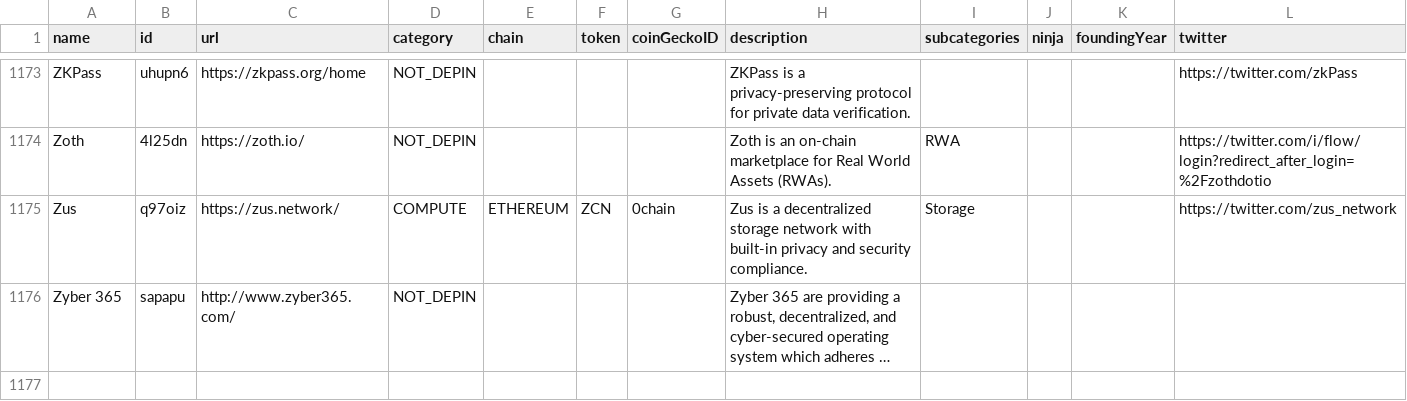
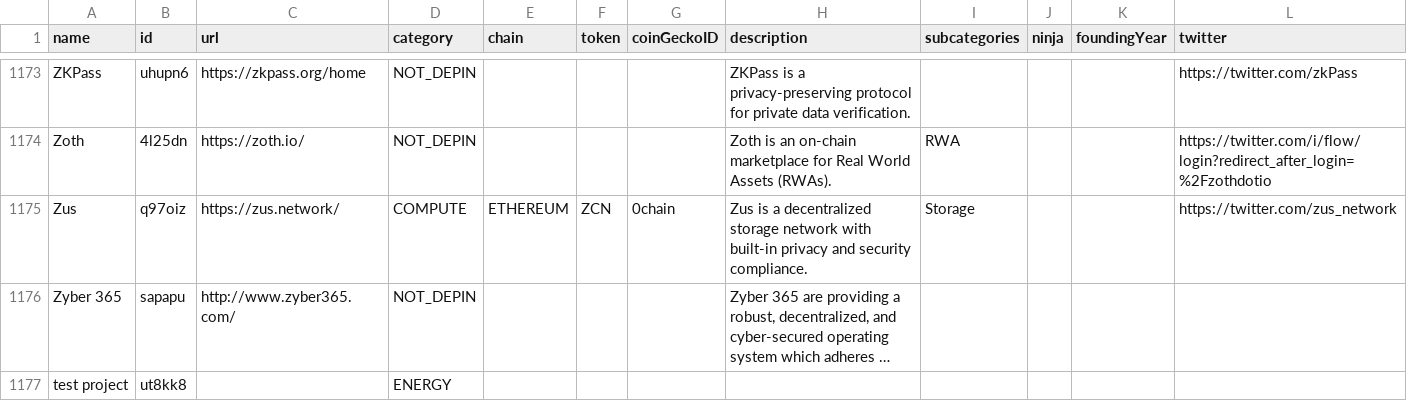
Before and after one commit to ev3-team/adapters, a CSV file: scripts/data/DePIN-Projects.csv, drawn as a sheet; only a part is shown, gaps mark what is left out; long unchanged cells end in …; rows hold the shown columns only; the diff names each change by its address in the sheet, - before the commit and + after, or states it on an @@ line.

```diff
--- a/scripts/data/DePIN-Projects.csv
+++ b/scripts/data/DePIN-Projects.csv
+row 1177: test project | ut8kk8 |  | ENERGY
```
Also changed, not shown: scripts/data/DePIN-Projects-Dune.csv.
